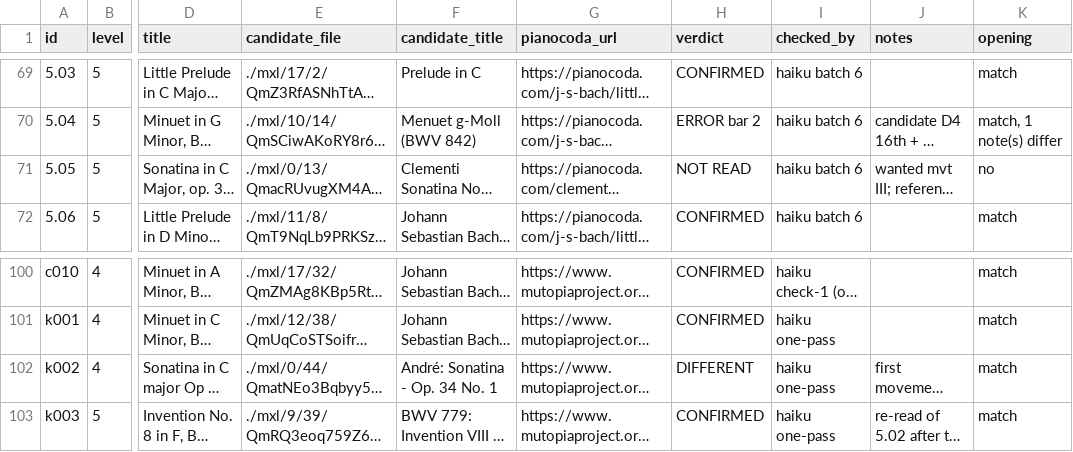
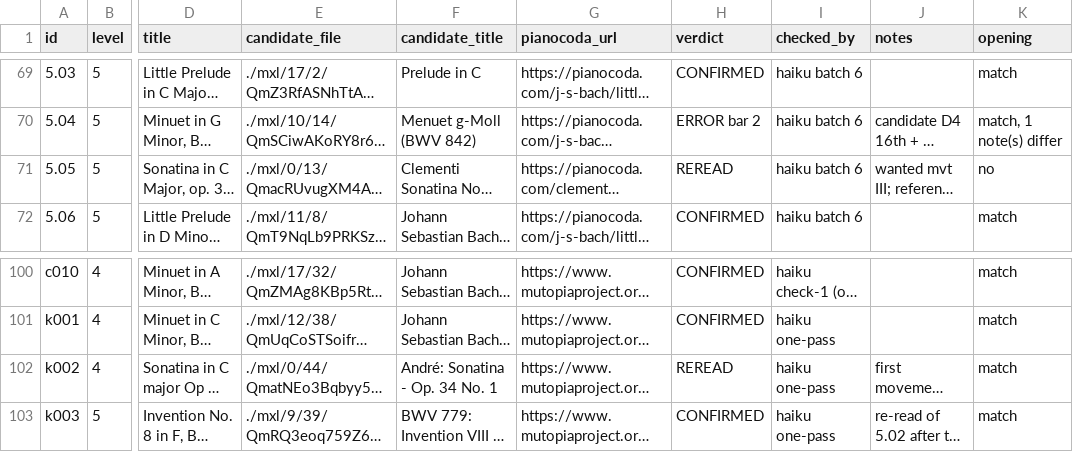
Before and after one commit to Rilay9/PianoProject, a CSV file: docs/pieces/review/reference-verdicts.csv, drawn as a sheet; only a part is shown, gaps mark what is left out; long unchanged cells end in …; the diff covers the shown part only; the diff names each change by its address in the sheet, - before the commit and + after, or states it on an @@ line.

```diff
--- a/docs/pieces/review/reference-verdicts.csv
+++ b/docs/pieces/review/reference-verdicts.csv
-H71 (verdict): NOT READ
+H71 (verdict): REREAD
-H102 (verdict): DIFFERENT
+H102 (verdict): REREAD
```
Also changed, not shown: 10 edited cells elsewhere in this file, docs/pieces/review/mutopia-matches.csv, 4 other files.
